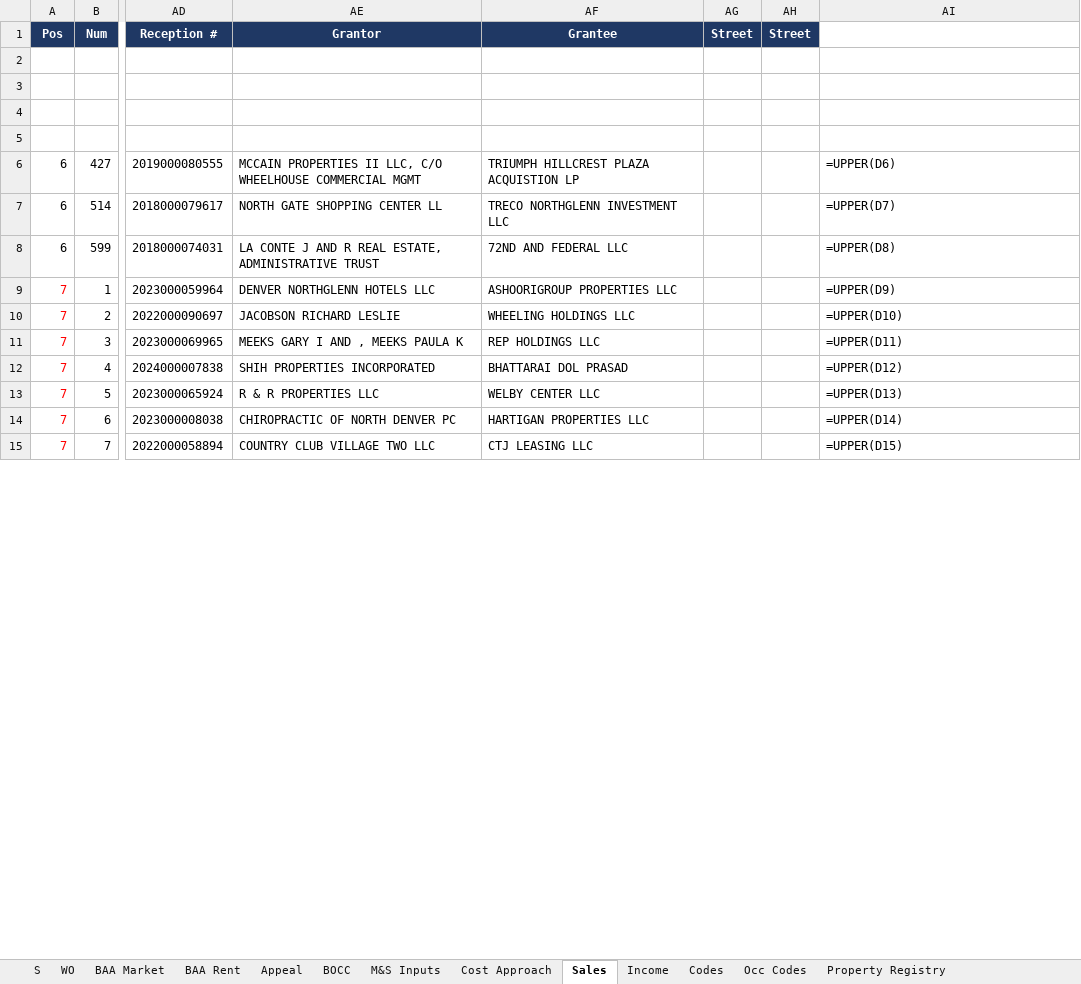
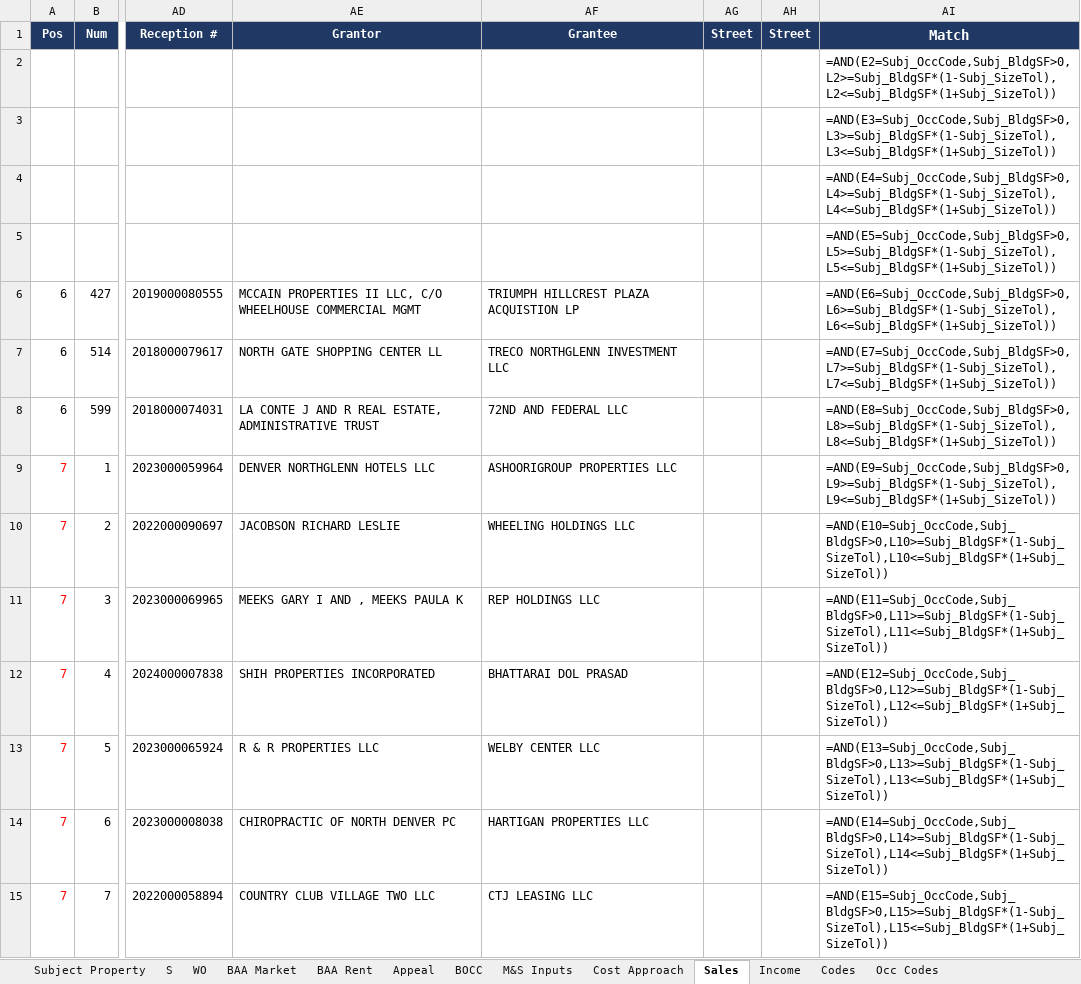
Before and after one commit to shaqnd/Workbook-Optimization-, an Excel workbook: 2025_SALES_GRID.xlsm, sheet Sales, drawn as a sheet; only a part is shown, gaps mark what is left out; values as stored, in another font and other column widths than the file's, no borders; formulas without a stored value are shown as written; conditional formats not drawn; the diff covers the shown part only; the diff names each change by its address in the sheet, - before the commit and + after, or states it on an @@ line.

```diff
--- a/2025_SALES_GRID.xlsm (sheet Sales)
+++ b/2025_SALES_GRID.xlsm (sheet Sales)
+sheet tab: Subject Property
-AI1: (empty)
+AI1: Match
-AI1 fill: none
+AI1 fill: #1F3864
-AI2 (Match): (empty)
+AI2 (Match): =AND(E2=Subj_OccCode,Subj_BldgSF>0,L2>=Subj_BldgSF*(1-Subj_SizeTol),L2<=Subj_BldgSF*(1+Subj_SizeTol))
-AI3 (Match): (empty)
+AI3 (Match): =AND(E3=Subj_OccCode,Subj_BldgSF>0,L3>=Subj_BldgSF*(1-Subj_SizeTol),L3<=Subj_BldgSF*(1+Subj_SizeTol))
-AI4 (Match): (empty)
+AI4 (Match): =AND(E4=Subj_OccCode,Subj_BldgSF>0,L4>=Subj_BldgSF*(1-Subj_SizeTol),L4<=Subj_BldgSF*(1+Subj_SizeTol))
-AI5 (Match): (empty)
+AI5 (Match): =AND(E5=Subj_OccCode,Subj_BldgSF>0,L5>=Subj_BldgSF*(1-Subj_SizeTol),L5<=Subj_BldgSF*(1+Subj_SizeTol))
-AI6 (Match): =UPPER(D6)
+AI6 (Match): =AND(E6=Subj_OccCode,Subj_BldgSF>0,L6>=Subj_BldgSF*(1-Subj_SizeTol),L6<=Subj_BldgSF*(1+Subj_SizeTol))
-AI7 (Match): =UPPER(D7)
+AI7 (Match): =AND(E7=Subj_OccCode,Subj_BldgSF>0,L7>=Subj_BldgSF*(1-Subj_SizeTol),L7<=Subj_BldgSF*(1+Subj_SizeTol))
-AI8 (Match): =UPPER(D8)
+AI8 (Match): =AND(E8=Subj_OccCode,Subj_BldgSF>0,L8>=Subj_BldgSF*(1-Subj_SizeTol),L8<=Subj_BldgSF*(1+Subj_SizeTol))
-AI9 (Match): =UPPER(D9)
+AI9 (Match): =AND(E9=Subj_OccCode,Subj_BldgSF>0,L9>=Subj_BldgSF*(1-Subj_SizeTol),L9<=Subj_BldgSF*(1+Subj_SizeTol))
-AI10 (Match): =UPPER(D10)
+AI10 (Match): =AND(E10=Subj_OccCode,Subj_BldgSF>0,L10>=Subj_BldgSF*(1-Subj_SizeTol),L10<=Subj_BldgSF*(1+Subj_SizeTol))
-AI11 (Match): =UPPER(D11)
+AI11 (Match): =AND(E11=Subj_OccCode,Subj_BldgSF>0,L11>=Subj_BldgSF*(1-Subj_SizeTol),L11<=Subj_BldgSF*(1+Subj_SizeTol))
-AI12 (Match): =UPPER(D12)
+AI12 (Match): =AND(E12=Subj_OccCode,Subj_BldgSF>0,L12>=Subj_BldgSF*(1-Subj_SizeTol),L12<=Subj_BldgSF*(1+Subj_SizeTol))
-AI13 (Match): =UPPER(D13)
+AI13 (Match): =AND(E13=Subj_OccCode,Subj_BldgSF>0,L13>=Subj_BldgSF*(1-Subj_SizeTol),L13<=Subj_BldgSF*(1+Subj_SizeTol))
-AI14 (Match): =UPPER(D14)
+AI14 (Match): =AND(E14=Subj_OccCode,Subj_BldgSF>0,L14>=Subj_BldgSF*(1-Subj_SizeTol),L14<=Subj_BldgSF*(1+Subj_SizeTol))
-AI15 (Match): =UPPER(D15)
+AI15 (Match): =AND(E15=Subj_OccCode,Subj_BldgSF>0,L15>=Subj_BldgSF*(1-Subj_SizeTol),L15<=Subj_BldgSF*(1+Subj_SizeTol))
```
Also changed, not shown: 926 edited cells elsewhere in this sheet, sheet WO, sheet M&S Inputs, sheet Expense Database, sheet Cost Approach.
